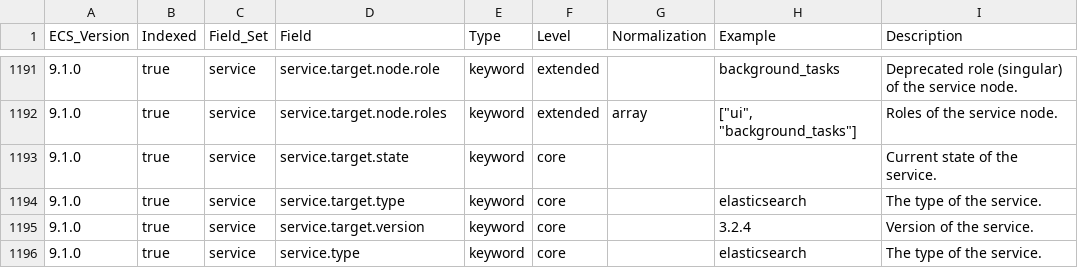
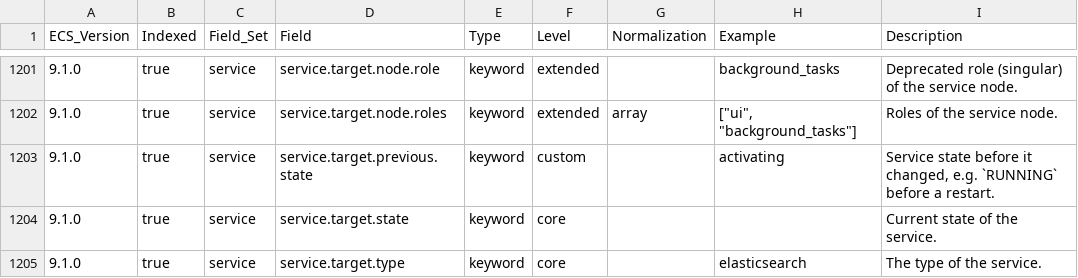
Before and after one commit to wazuh/wazuh-indexer-plugins, a CSV file: wcs/stateless/events/findings/docs/fields.csv, drawn as a sheet; only a part is shown, gaps mark what is left out; the shorter side is filled out with more unchanged rows; the diff covers the shown part only.

```diff
--- a/wcs/stateless/events/findings/docs/fields.csv
+++ b/wcs/stateless/events/findings/docs/fields.csv
@@ -1192,2 +1202,3 @@ ECS_Version,Indexed,Field_Set,Field,Type,Level,Normalization,Example,Description
 9.1.0,true,service,service.target.node.roles,keyword,extended,array,"[""ui"", ""background_tasks""]",Roles of the service node.
+9.1.0,true,service,service.target.previous.state,keyword,custom,,activating,"Service state before it changed, e.g. `RUNNING` before a restart."
 9.1.0,true,service,service.target.state,keyword,core,,,Current state of the service.
```
Also changed, not shown: 10 added rows elsewhere in this file, wcs/stateless/events/main/docs/fields.csv, 58 other files.
